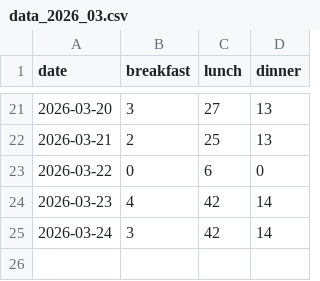
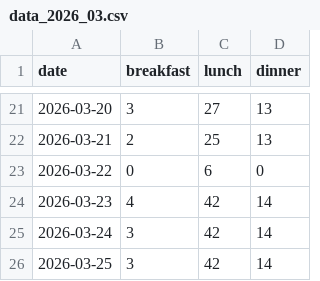
Before and after one commit to shivarajsshetty/InvoiceGen_SS, a CSV file: data/data_2026_03.csv, drawn as a sheet; only a part is shown, gaps mark what is left out.

Commit message:
Update meal data 2026-03

```diff
--- a/data/data_2026_03.csv
+++ b/data/data_2026_03.csv
@@ -25 +25,2 @@ date,breakfast,lunch,dinner
 2026-03-24,3,42,14
+2026-03-25,3,42,14
```
